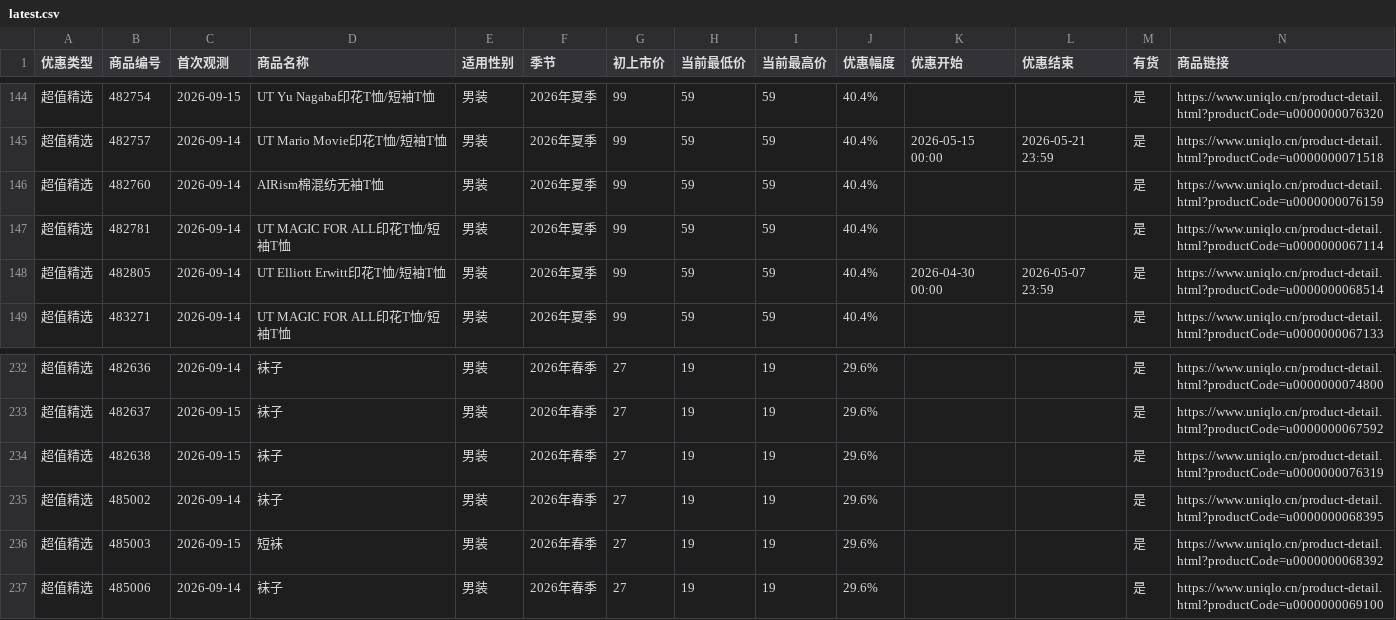
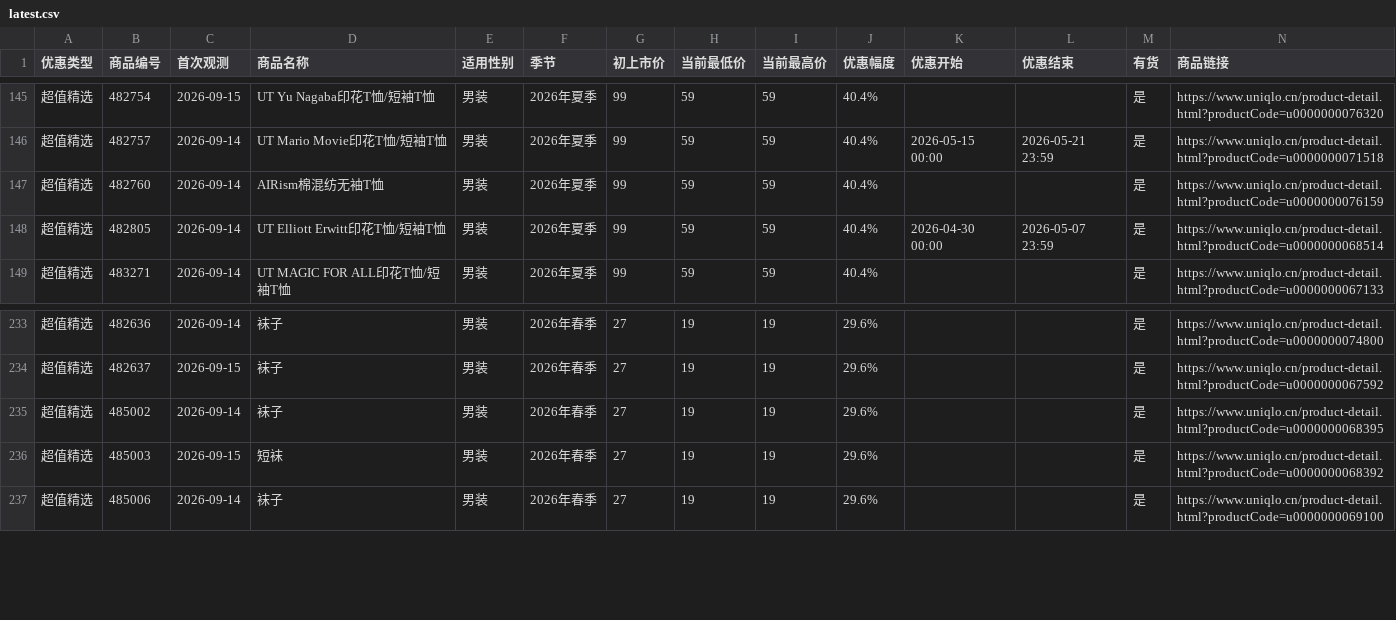
Before and after one commit to Lucashood008/uniqlo-cn-sale-site, a CSV file: latest.csv, drawn as a sheet; only a part is shown, gaps mark what is left out; the diff covers the shown part only.

```diff
--- a/latest.csv
+++ b/latest.csv
@@ -146,3 +147,2 @@
 超值精选,482760,2026-09-14,AIRism棉混纺无袖T恤,男装,2026年夏季,99,59,59,40.4%,,,是,https://www.uniqlo.cn/product-detail.html?productCode=u0000000076159
-超值精选,482781,2026-09-14,UT MAGIC FOR ALL印花T恤/短袖T恤,男装,2026年夏季,99,59,59,40.4%,,,是,https://www.uniqlo.cn/product-detail.html?productCode=u0000000067114
 超值精选,482805,2026-09-14,UT Elliott Erwitt印花T恤/短袖T恤,男装,2026年夏季,99,59,59,40.4%,2026-04-30 00:00,2026-05-07 23:59,是,https://www.uniqlo.cn/product-detail.html?productCode=u0000000068514
@@ -233,3 +234,2 @@
 超值精选,482637,2026-09-15,袜子,男装,2026年春季,27,19,19,29.6%,,,是,https://www.uniqlo.cn/product-detail.html?productCode=u0000000067592
-超值精选,482638,2026-09-15,袜子,男装,2026年春季,27,19,19,29.6%,,,是,https://www.uniqlo.cn/product-detail.html?productCode=u0000000076319
 超值精选,485002,2026-09-14,袜子,男装,2026年春季,27,19,19,29.6%,,,是,https://www.uniqlo.cn/product-detail.html?productCode=u0000000068395
```
Also changed, not shown: 7 added rows, 6 removed rows and 8 edited cells elsewhere in this file, 4 other files.
